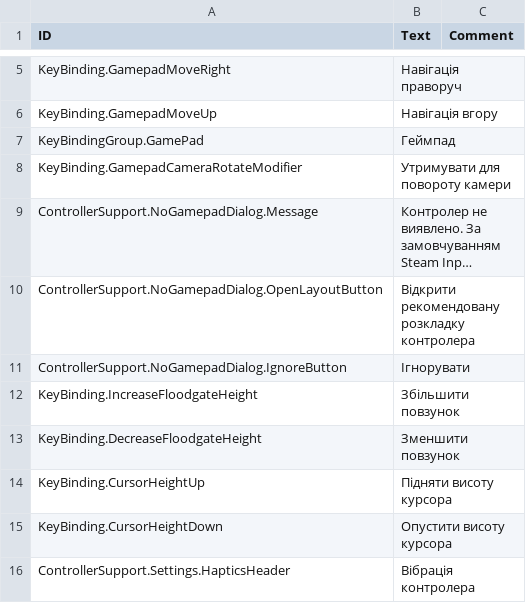
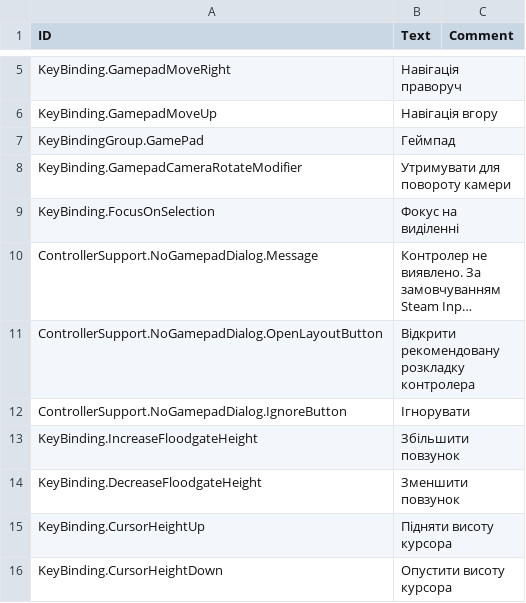
Before and after one commit to Agroqirax/timberborn-controller-support, a CSV file: Data/Localizations/ukUA.csv, drawn as a sheet; only a part is shown, gaps mark what is left out; the shorter side is filled out with more unchanged rows; long unchanged cells end in …; the diff names each change by its address in the sheet, - before the commit and + after, or states it on an @@ line.

```diff
--- a/Data/Localizations/ukUA.csv
+++ b/Data/Localizations/ukUA.csv
+row 9: KeyBinding.FocusOnSelection | Фокус на виділенні
```
Also changed, not shown: Data/Localizations/frFR.csv, Data/Localizations/jaJP.csv, 16 other files.
